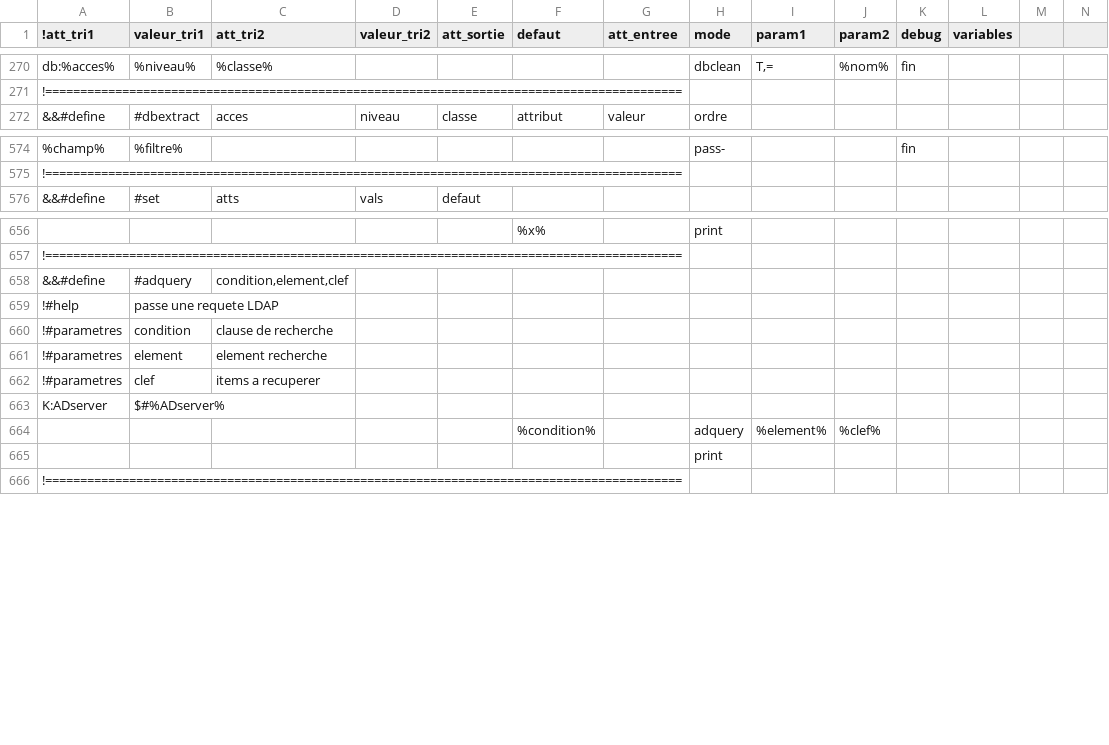
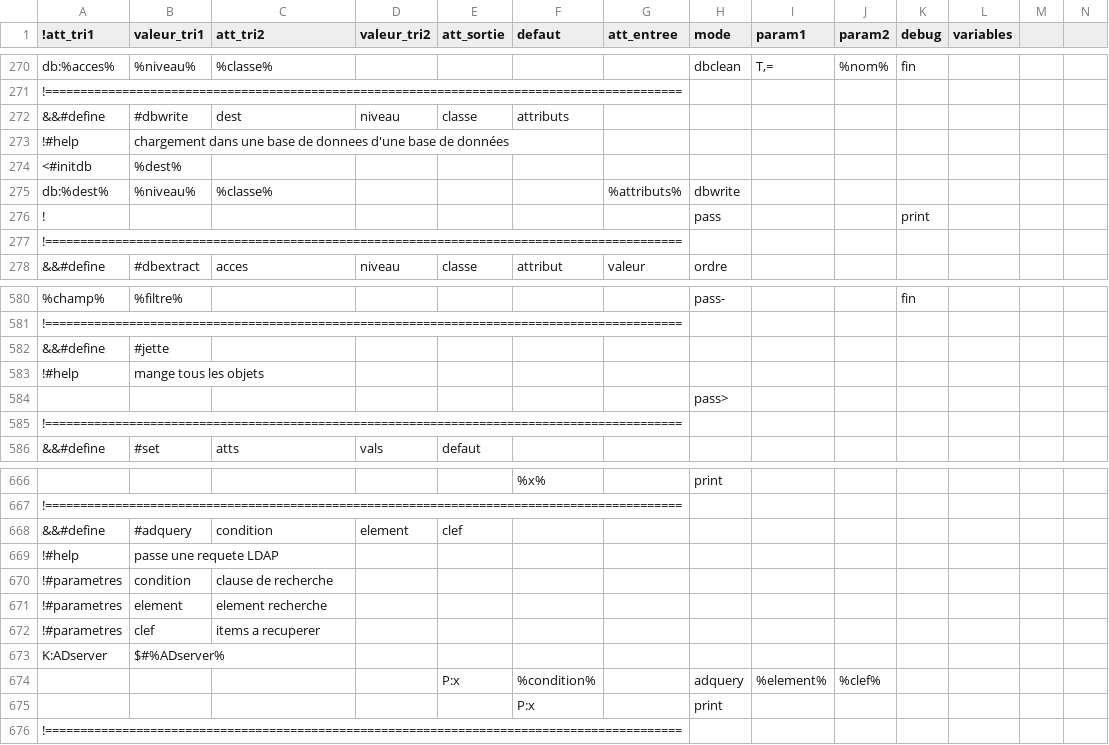
Before and after one commit to service-GCT-EMS/pyetl, a CSV file: pyetl/moteur/fonctions/commandes_internes.csv, drawn as a sheet; only a part is shown, gaps mark what is left out; addresses are those after the commit; the diff names each change by its address in the sheet, - before the commit and + after, or states it on an @@ line.

```diff
--- a/pyetl/moteur/fonctions/commandes_internes.csv
+++ b/pyetl/moteur/fonctions/commandes_internes.csv
+row 272: &&#define | #dbwrite | dest | niveau | classe | attributs
+row 273: !#help | chargement dans une base de donnees d'une base de données
+row 274: <#initdb | %dest%
+row 275: db:%dest% | %niveau% | %classe% |  |  |  | %attributs% | dbwrite
+row 276: ! |  |  |  |  |  |  | pass |  |  | print
+row 277: !===========================================================================================
+row 582: &&#define | #jette
+row 583: !#help | mange tous les objets
+row 584:  |  |  |  |  |  |  | pass>
+row 585: !===========================================================================================
-C668 (att_tri2): condition,element,clef
+C668 (att_tri2): condition
-D668 (valeur_tri2): (empty)
+D668 (valeur_tri2): element
-E668 (att_sortie): (empty)
+E668 (att_sortie): clef
-E674 (att_sortie): (empty)
+E674 (att_sortie): P:x
-F675 (defaut): (empty)
+F675 (defaut): P:x
```
Also changed, not shown: pyetl/formats/db/cache_databases.csv, 23 other files.
